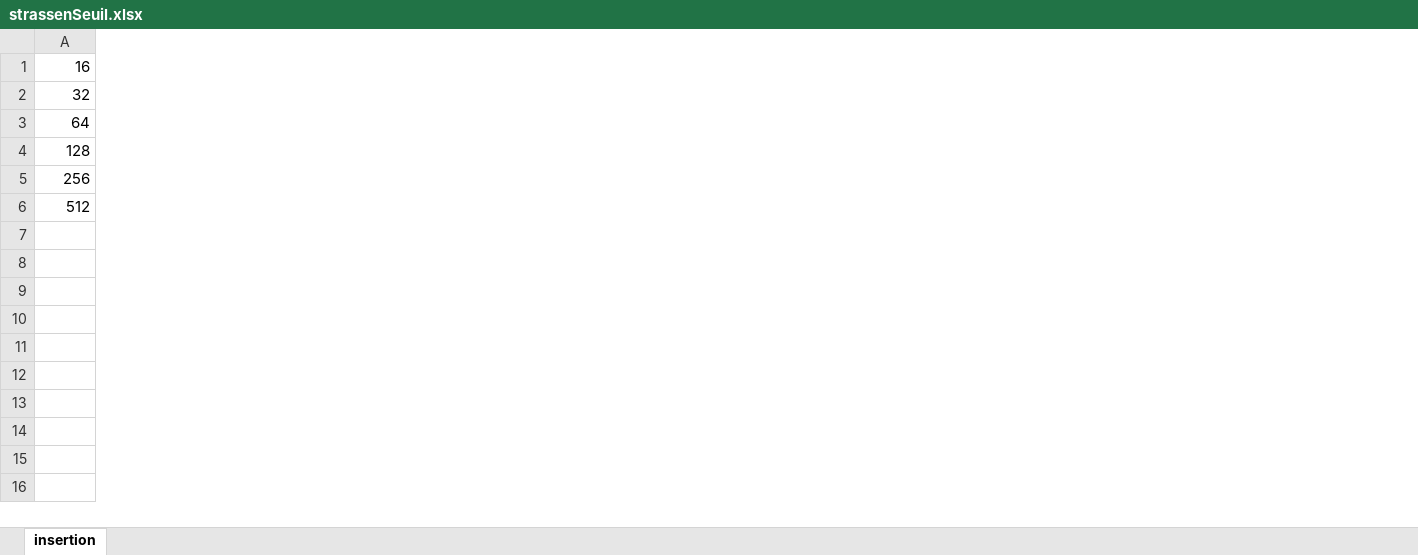
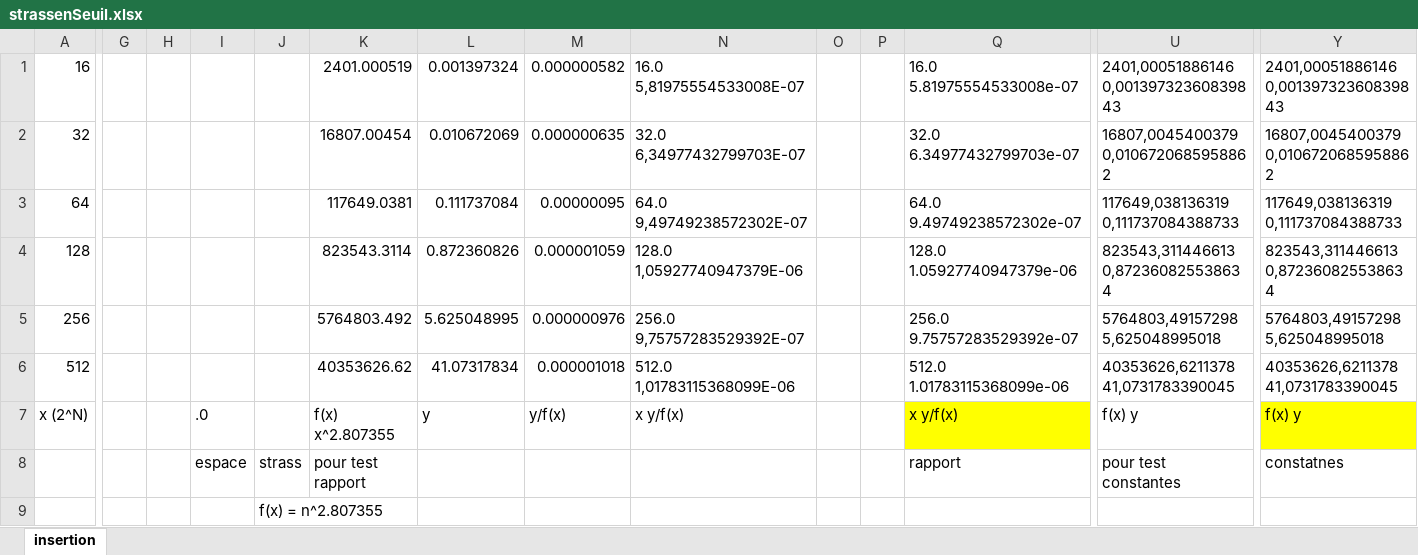
Before and after one commit to yudina/INF8775-TP3, an Excel workbook: tp1/results/mean/strassenSeuil.xlsx, sheet insertion, drawn as a sheet; only a part is shown, gaps mark what is left out; values as stored, in another font and other column widths than the file's, no borders; charts and pictures not drawn; rows hold the shown columns only; the diff covers the shown part only; the diff names each change by its address in the sheet, - before the commit and + after, or states it on an @@ line.

Commit message:
mise en forme csv pour test rapp et cte

```diff
--- a/tp1/results/mean/strassenSeuil.xlsx (sheet insertion)
+++ b/tp1/results/mean/strassenSeuil.xlsx (sheet insertion)
+column G, empty
+column H, empty
+column I, empty
+column J, empty
+column K, rows 1-6: 2401.000519 | 16807.00454 | 117649.0381 | 823543.3114 | 5764803.492 | 40353626.62
+column L, rows 1-6: 0.001397324 | 0.010672069 | 0.111737084 | 0.872360826 | 5.625048995 | 41.07317834
+column M, rows 1-6: 0.000000582 | 0.000000635 | 0.00000095 | 0.000001059 | 0.000000976 | 0.000001018
+column N, rows 1-6: 16.0 5,81975554533008E-07 | 32.0 6,34977432799703E-07 | 64.0 9,49749238572302E-07 | 128.0 1,05927740947379E-06 | 256.0 9,75757283529392E-07 | 512.0 1,01783115368099E-06
+column O, empty
+column P, empty
+column Q, rows 1-6: 16.0 5.81975554533008e-07 | 32.0 6.34977432799703e-07 | 64.0 9.49749238572302e-07 | 128.0 1.05927740947379e-06 | 256.0 9.75757283529392e-07 | 512.0 1.01783115368099e-06
+column U, rows 1-6: 2401,00051886146 0,00139732360839843 | 16807,0045400379 0,0106720685958862 | 117649,038136319 0,111737084388733 | 823543,311446613 0,872360825538634 | 5764803,49157298 5,625048995018 | 40353626,6211378 41,0731783390045
+column Y, rows 1-6: 2401,00051886146 0,00139732360839843 | 16807,0045400379 0,0106720685958862 | 117649,038136319 0,111737084388733 | 823543,311446613 0,872360825538634 | 5764803,49157298 5,625048995018 | 40353626,6211378 41,0731783390045
+row 7: x (2^N) |  |  | .0 |  | f(x) x^2.807355 | y | y/f(x) | x y/f(x) |  |  | x y/f(x) | f(x) y | f(x) y
+row 8:  |  |  | espace | strass | pour test rapport |  |  |  |  |  | rapport | pour test constantes | constatnes
+row 9:  |  |  |  | f(x) = n^2.807355
```
Also changed, not shown: 6 added columns elsewhere in this sheet, tp1/results/mean/conv.xlsx, tp1/results/mean/strassen.xlsx, 19 other files.
